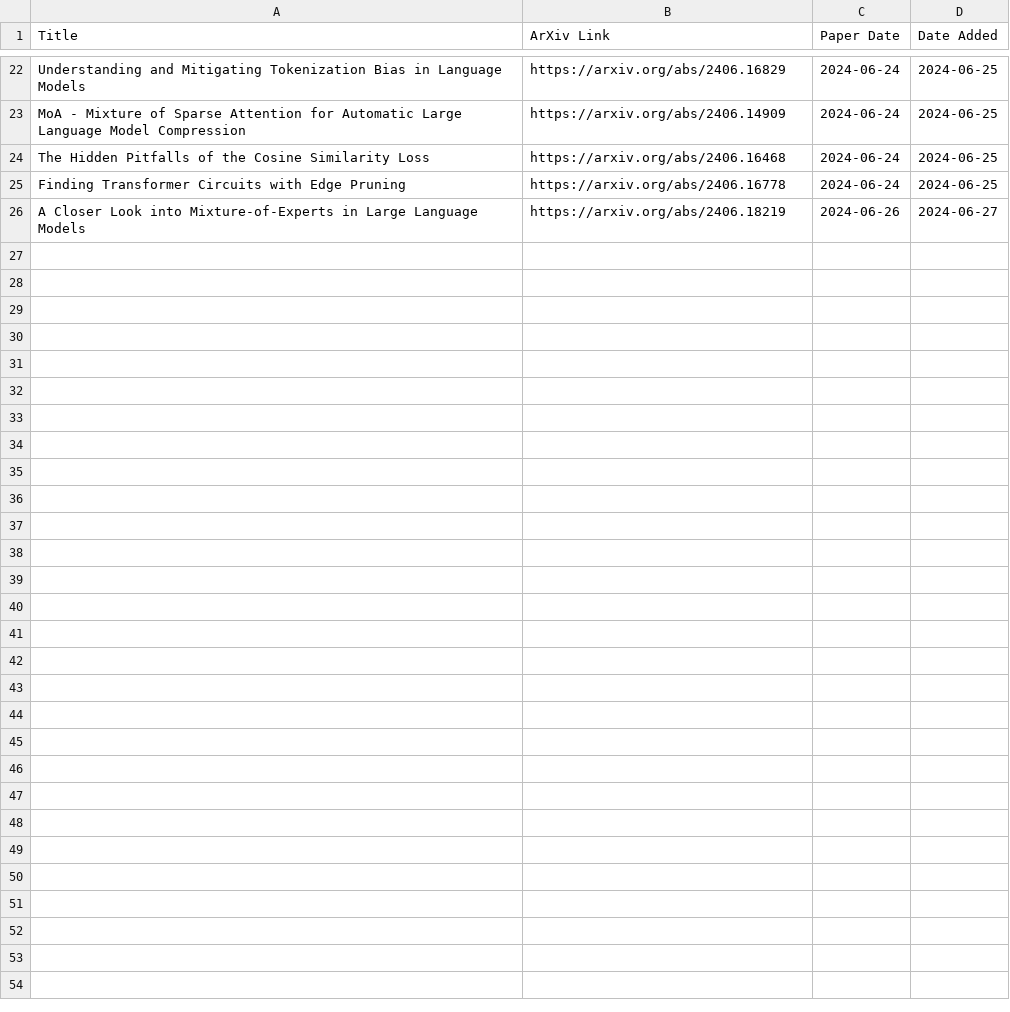
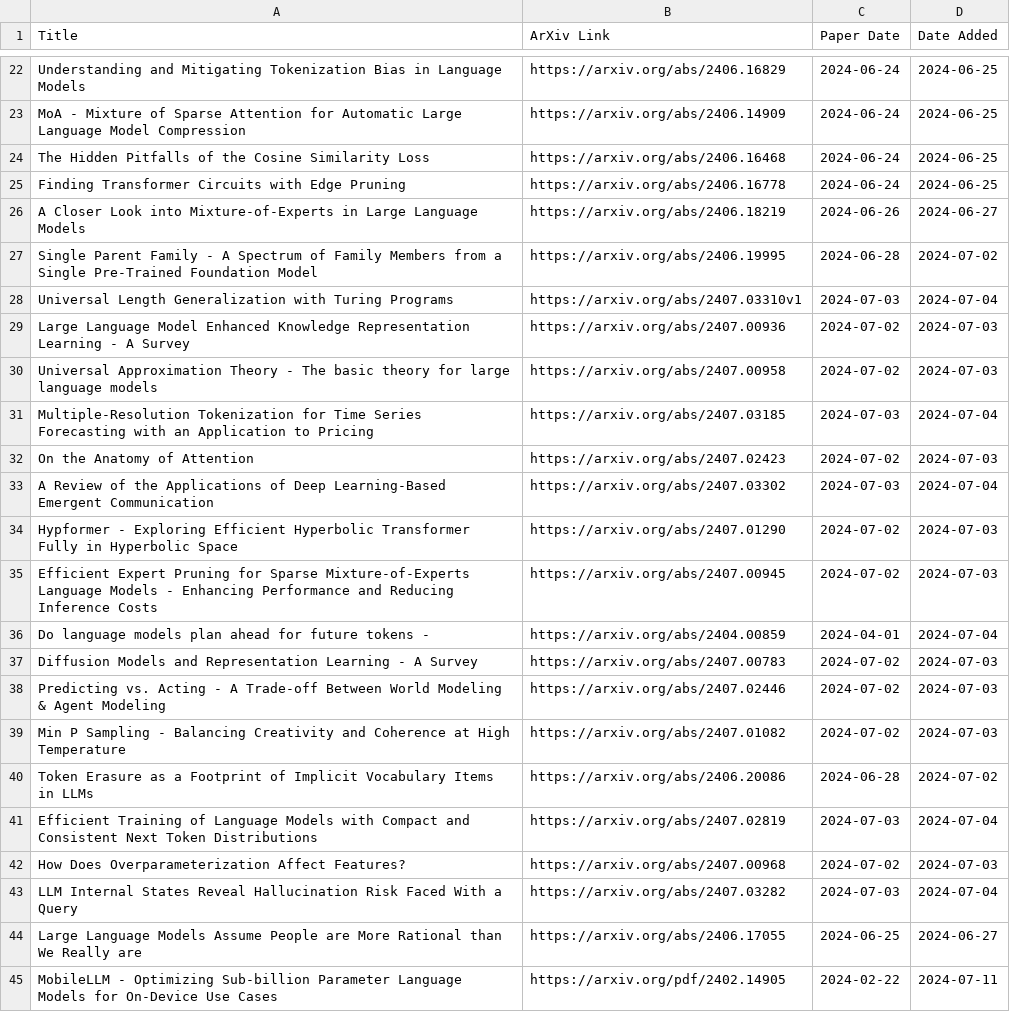
Before and after one commit to evintunador/arxiv-summaries-workflow, a CSV file: papers_kept.csv, drawn as a sheet; only a part is shown, gaps mark what is left out; the diff covers the shown part only; the diff names each change by its address in the sheet, - before the commit and + after, or states it on an @@ line.

```diff
--- a/papers_kept.csv
+++ b/papers_kept.csv
+row 27: Single Parent Family - A Spectrum of Family Members from a Single Pre-Trained Foundation Model | https://arxiv.org/abs/2406.19995 | 2024-06-28 | 2024-07-02
+row 28: Universal Length Generalization with Turing Programs | https://arxiv.org/abs/2407.03310v1 | 2024-07-03 | 2024-07-04
+row 29: Large Language Model Enhanced Knowledge Representation Learning - A Survey | https://arxiv.org/abs/2407.00936 | 2024-07-02 | 2024-07-03
+row 30: Universal Approximation Theory - The basic theory for large language models | https://arxiv.org/abs/2407.00958 | 2024-07-02 | 2024-07-03
+row 31: Multiple-Resolution Tokenization for Time Series Forecasting with an Application to Pricing | https://arxiv.org/abs/2407.03185 | 2024-07-03 | 2024-07-04
+row 32: On the Anatomy of Attention | https://arxiv.org/abs/2407.02423 | 2024-07-02 | 2024-07-03
+row 33: A Review of the Applications of Deep Learning-Based Emergent Communication | https://arxiv.org/abs/2407.03302 | 2024-07-03 | 2024-07-04
+row 34: Hypformer - Exploring Efficient Hyperbolic Transformer Fully in Hyperbolic Space | https://arxiv.org/abs/2407.01290 | 2024-07-02 | 2024-07-03
+row 35: Efficient Expert Pruning for Sparse Mixture-of-Experts Language Models - Enhancing Performance and Reducing Inference Costs | https://arxiv.org/abs/2407.00945 | 2024-07-02 | 2024-07-03
+row 36: Do language models plan ahead for future tokens - | https://arxiv.org/abs/2404.00859 | 2024-04-01 | 2024-07-04
+row 37: Diffusion Models and Representation Learning - A Survey | https://arxiv.org/abs/2407.00783 | 2024-07-02 | 2024-07-03
+row 38: Predicting vs. Acting - A Trade-off Between World Modeling & Agent Modeling | https://arxiv.org/abs/2407.02446 | 2024-07-02 | 2024-07-03
+row 39: Min P Sampling - Balancing Creativity and Coherence at High Temperature | https://arxiv.org/abs/2407.01082 | 2024-07-02 | 2024-07-03
+row 40: Token Erasure as a Footprint of Implicit Vocabulary Items in LLMs | https://arxiv.org/abs/2406.20086 | 2024-06-28 | 2024-07-02
+row 41: Efficient Training of Language Models with Compact and Consistent Next Token Distributions | https://arxiv.org/abs/2407.02819 | 2024-07-03 | 2024-07-04
+row 42: How Does Overparameterization Affect Features? | https://arxiv.org/abs/2407.00968 | 2024-07-02 | 2024-07-03
+row 43: LLM Internal States Reveal Hallucination Risk Faced With a Query | https://arxiv.org/abs/2407.03282 | 2024-07-03 | 2024-07-04
+row 44: Large Language Models Assume People are More Rational than We Really are | https://arxiv.org/abs/2406.17055 | 2024-06-25 | 2024-06-27
+row 45: MobileLLM - Optimizing Sub-billion Parameter Language Models for On-Device Use Cases | https://arxiv.org/pdf/2402.14905 | 2024-02-22 | 2024-07-11
```
Also changed, not shown: 15 added rows elsewhere in this file, 8 other files.
